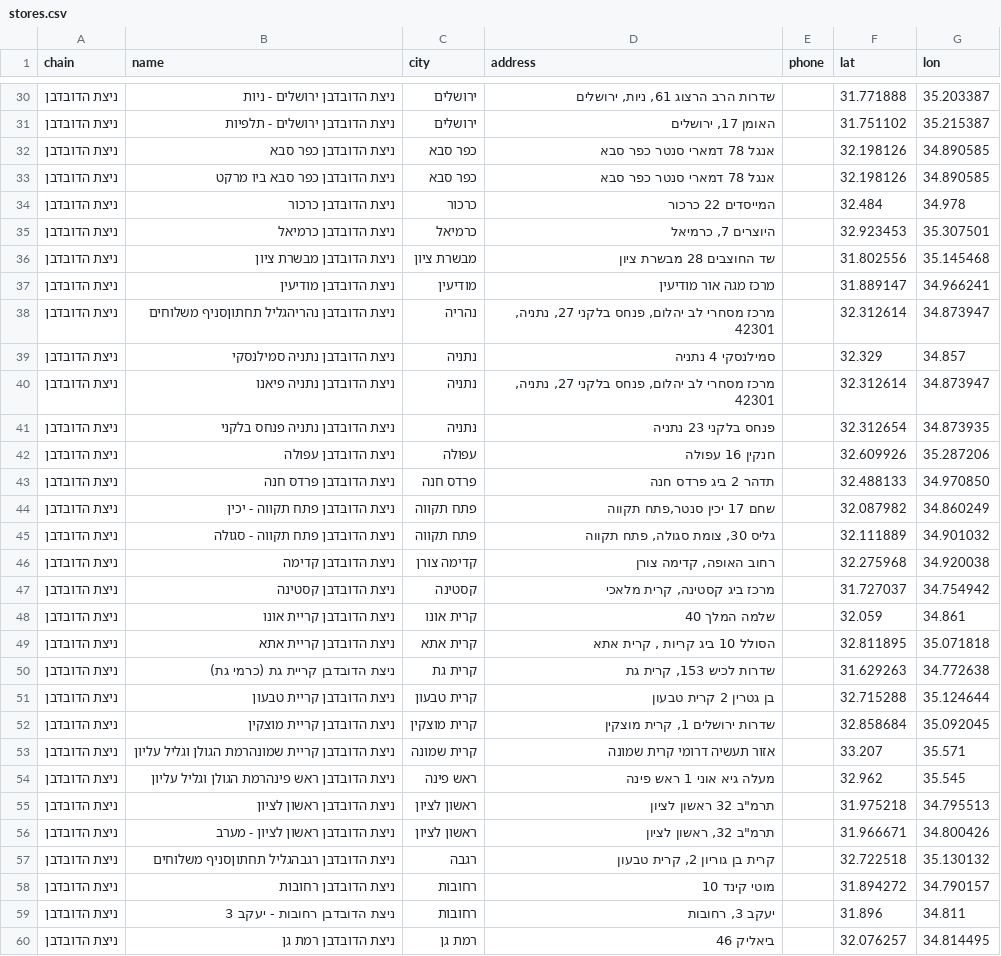
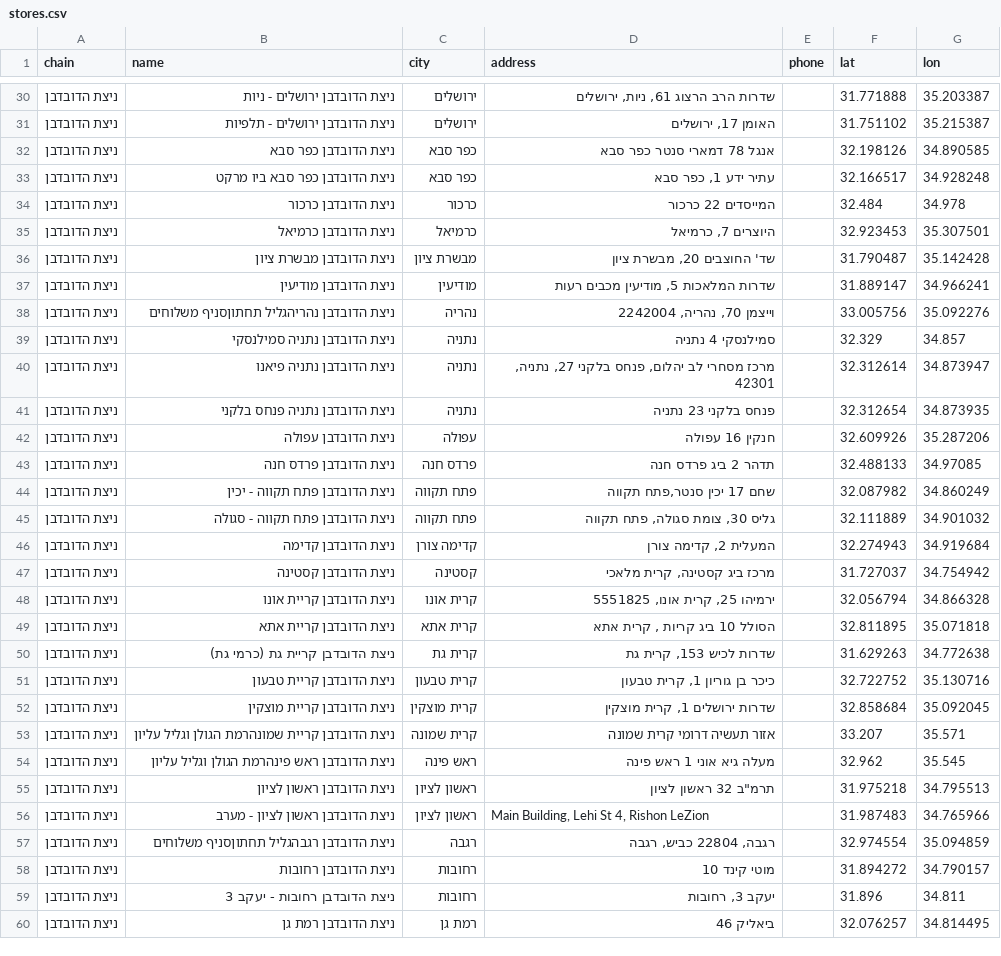
Before and after one commit to yonatan-avshalomov/-whatsapp-bot, a CSV file: stores.csv, drawn as a sheet; only a part is shown, gaps mark what is left out; the diff covers the shown part only.

```diff
--- a/stores.csv
+++ b/stores.csv
@@ -32,8 +32,8 @@
 ניצת הדובדבן,ניצת הדובדבן כפר סבא,כפר סבא,אנגל 78 דמארי סנטר כפר סבא,,32.198126,34.890585
-ניצת הדובדבן,ניצת הדובדבן כפר סבא ביו מרקט,כפר סבא,אנגל 78 דמארי סנטר כפר סבא,,32.198126,34.890585
+ניצת הדובדבן,ניצת הדובדבן כפר סבא ביו מרקט,כפר סבא,"עתיר ידע 1, כפר סבא",,32.166517,34.928248
 ניצת הדובדבן,ניצת הדובדבן כרכור,כרכור,המייסדים 22 כרכור,,32.484,34.978
 ניצת הדובדבן,ניצת הדובדבן כרמיאל,כרמיאל,"היוצרים 7, כרמיאל",,32.923453,35.307501
-ניצת הדובדבן,ניצת הדובדבן מבשרת ציון,מבשרת ציון,שד החוצבים 28 מבשרת ציון,,31.802556,35.145468
-ניצת הדובדבן,ניצת הדובדבן מודיעין,מודיעין,מרכז מגה אור מודיעין,,31.889147,34.966241
-ניצת הדובדבן,ניצת הדובדבן נהריהגליל תחתוןסניף משלוחים,נהריה,"מרכז מסחרי לב יהלום, פנחס בלקני 27, נתניה, 42301",,32.312614,34.873947
+ניצת הדובדבן,ניצת הדובדבן מבשרת ציון,מבשרת ציון,"שד' החוצבים 20, מבשרת ציון",,31.790487,35.142428
+ניצת הדובדבן,ניצת הדובדבן מודיעין,מודיעין,"שדרות המלאכות 5, מודיעין מכבים רעות",,31.889147,34.966241
+ניצת הדובדבן,ניצת הדובדבן נהריהגליל תחתוןסניף משלוחים,נהריה,"וייצמן 70, נהריה, 2242004",,33.005756,35.092276
 ניצת הדובדבן,ניצת הדובדבן נתניה סמילנסקי,נתניה,סמילנסקי 4 נתניה,,32.329,34.857
@@ -42,11 +42,11 @@
 ניצת הדובדבן,ניצת הדובדבן עפולה,עפולה,חנקין 16 עפולה,,32.609926,35.287206
-ניצת הדובדבן,ניצת הדובדבן פרדס חנה,פרדס חנה,תדהר 2 ביג פרדס חנה,,32.488133,34.970850
+ניצת הדובדבן,ניצת הדובדבן פרדס חנה,פרדס חנה,תדהר 2 ביג פרדס חנה,,32.488133,34.97085
 ניצת הדובדבן,ניצת הדובדבן פתח תקווה - יכין,פתח תקווה,"שחם 17 יכין סנטר,פתח תקווה",,32.087982,34.860249
 ניצת הדובדבן,ניצת הדובדבן פתח תקווה - סגולה,פתח תקווה,"גליס 30, צומת סגולה, פתח תקווה",,32.111889,34.901032
-ניצת הדובדבן,ניצת הדובדבן קדימה,קדימה צורן,"רחוב האופה, קדימה צורן",,32.275968,34.920038
+ניצת הדובדבן,ניצת הדובדבן קדימה,קדימה צורן,"המעלית 2, קדימה צורן",,32.274943,34.919684
 ניצת הדובדבן,ניצת הדובדבן קסטינה,קסטינה,"מרכז ביג קסטינה, קרית מלאכי",,31.727037,34.754942
-ניצת הדובדבן,ניצת הדובדבן קריית אונו,קרית אונו,שלמה המלך 40,,32.059,34.861
+ניצת הדובדבן,ניצת הדובדבן קריית אונו,קרית אונו,"ירמיהו 25, קרית אונו, 5551825",,32.056794,34.866328
 ניצת הדובדבן,ניצת הדובדבן קריית אתא,קרית אתא,"הסולל 10 ביג קריות , קרית אתא",,32.811895,35.071818
 ניצת הדובדבן,ניצת הדובדבן קריית גת (כרמי גת),קרית גת,"שדרות לכיש 153, קרית גת",,31.629263,34.772638
-ניצת הדובדבן,ניצת הדובדבן קריית טבעון,קרית טבעון,בן גטרין 2 קרית טבעון,,32.715288,35.124644
+ניצת הדובדבן,ניצת הדובדבן קריית טבעון,קרית טבעון,"כיכר בן גוריון 1, קרית טבעון",,32.722752,35.130716
 ניצת הדובדבן,ניצת הדובדבן קריית מוצקין,קרית מוצקין,"שדרות ירושלים 1, קרית מוצקין",,32.858684,35.092045
@@ -55,4 +55,4 @@
 ניצת הדובדבן,ניצת הדובדבן ראשון לציון,ראשון לציון,"תרמ""ב 32 ראשון לציון",,31.975218,34.795513
-ניצת הדובדבן,ניצת הדובדבן ראשון לציון - מערב,ראשון לציון,"תרמ""ב 32, ראשון לציון",,31.966671,34.800426
-ניצת הדובדבן,ניצת הדובדבן רגבהגליל תחתוןסניף משלוחים,רגבה,"קרית בן גוריון 2, קרית טבעון",,32.722518,35.130132
+ניצת הדובדבן,ניצת הדובדבן ראשון לציון - מערב,ראשון לציון,"Main Building, Lehi St 4, Rishon LeZion",,31.987483,34.765966
+ניצת הדובדבן,ניצת הדובדבן רגבהגליל תחתוןסניף משלוחים,רגבה,"רגבה, 22804 כביש, רגבה",,32.974554,35.094859
 ניצת הדובדבן,ניצת הדובדבן רחובות,רחובות,מוטי קינד 10,,31.894272,34.790157
```
Also changed, not shown: 47 edited cells elsewhere in this file.
